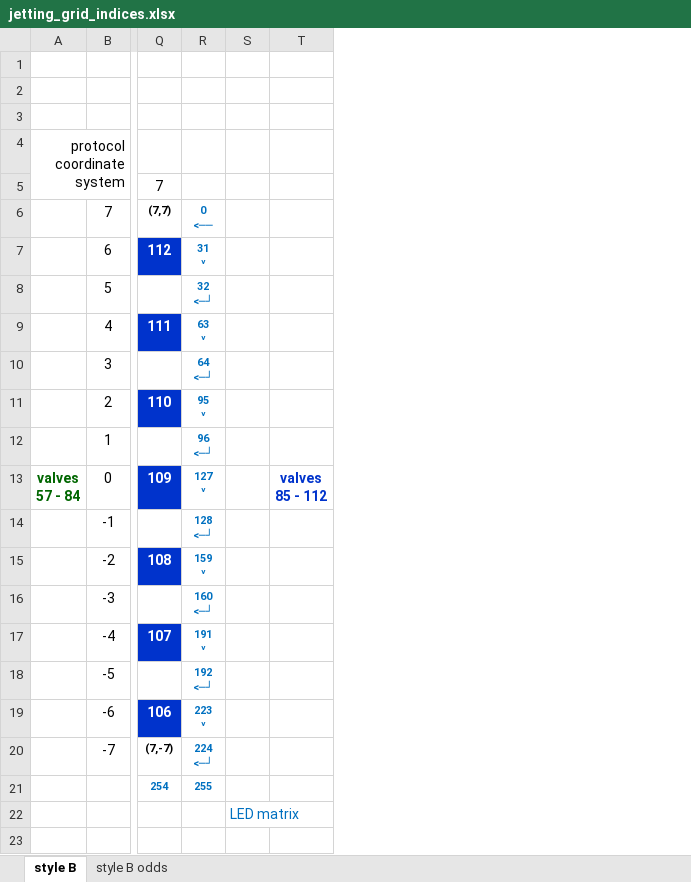
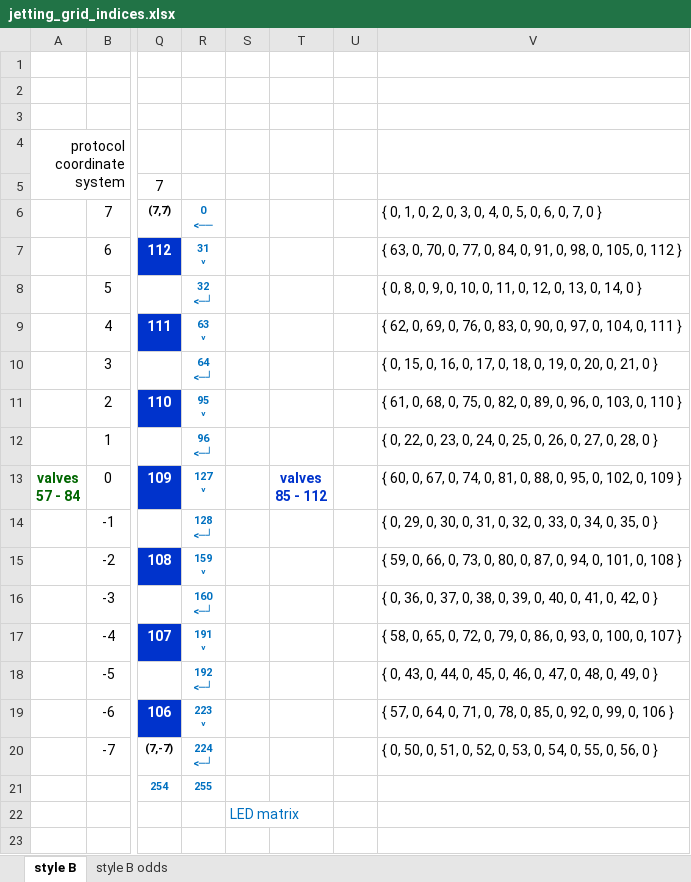
Before and after one commit to Dennis-van-Gils/project-TWT-jetting-grid, an Excel workbook: docs/jetting_grid_indices.xlsx, sheet style B, drawn as a sheet; only a part is shown, gaps mark what is left out; values as stored, in another font and other column widths than the file's, no borders; the diff names each change by its address in the sheet, - before the commit and + after, or states it on an @@ line.

Commit message:
Update jetting_grid_indices.xlsx
Added text to import as matrix inside CPP source code

```diff
--- a/docs/jetting_grid_indices.xlsx (sheet style B)
+++ b/docs/jetting_grid_indices.xlsx (sheet style B)
+column U, empty
+column V, rows 6-20: { 0, 1, 0, 2, 0, 3, 0, 4, 0, 5, 0, 6, 0, 7, 0 } | { 63, 0, 70, 0, 77, 0, 84, 0, 91, 0, 98, 0, 105, 0, 112 } | { 0, 8, 0, 9, 0, 10, 0, 11, 0, 12, 0, 13, 0, 14, 0 } | { 62, 0, 69, 0, 76, 0, 83, 0, 90, 0, 97, 0, 104, 0, 111 } | { 0, 15, 0, 16, 0, 17, 0, 18, 0, 19, 0, 20, 0, 21, 0 } | { 61, 0, 68, 0, 75, 0, 82, 0, 89, 0, 96, 0, 103, 0, 110 } | { 0, 22, 0, 23, 0, 24, 0, 25, 0, 26, 0, 27, 0, 28, 0 } | { 60, 0, 67, 0, 74, 0, 81, 0, 88, 0, 95, 0, 102, 0, 109 } | { 0, 29, 0, 30, 0, 31, 0, 32, 0, 33, 0, 34, 0, 35, 0 } | { 59, 0, 66, 0, 73, 0, 80, 0, 87, 0, 94, 0, 101, 0, 108 } | { 0, 36, 0, 37, 0, 38, 0, 39, 0, 40, 0, 41, 0, 42, 0 } | { 58, 0, 65, 0, 72, 0, 79, 0, 86, 0, 93, 0, 100, 0, 107 } | { 0, 43, 0, 44, 0, 45, 0, 46, 0, 47, 0, 48, 0, 49, 0 } | { 57, 0, 64, 0, 71, 0, 78, 0, 85, 0, 92, 0, 99, 0, 106 } | { 0, 50, 0, 51, 0, 52, 0, 53, 0, 54, 0, 55, 0, 56, 0 }
```
